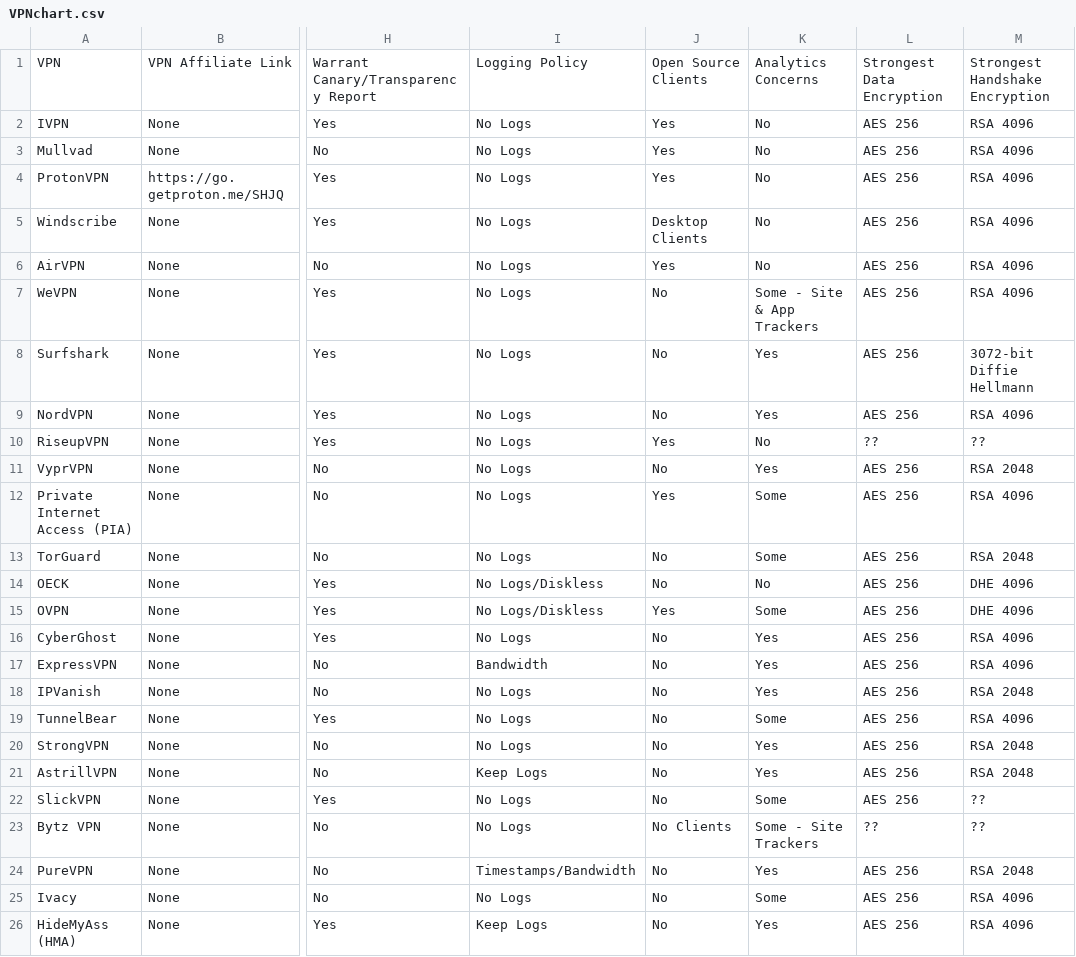
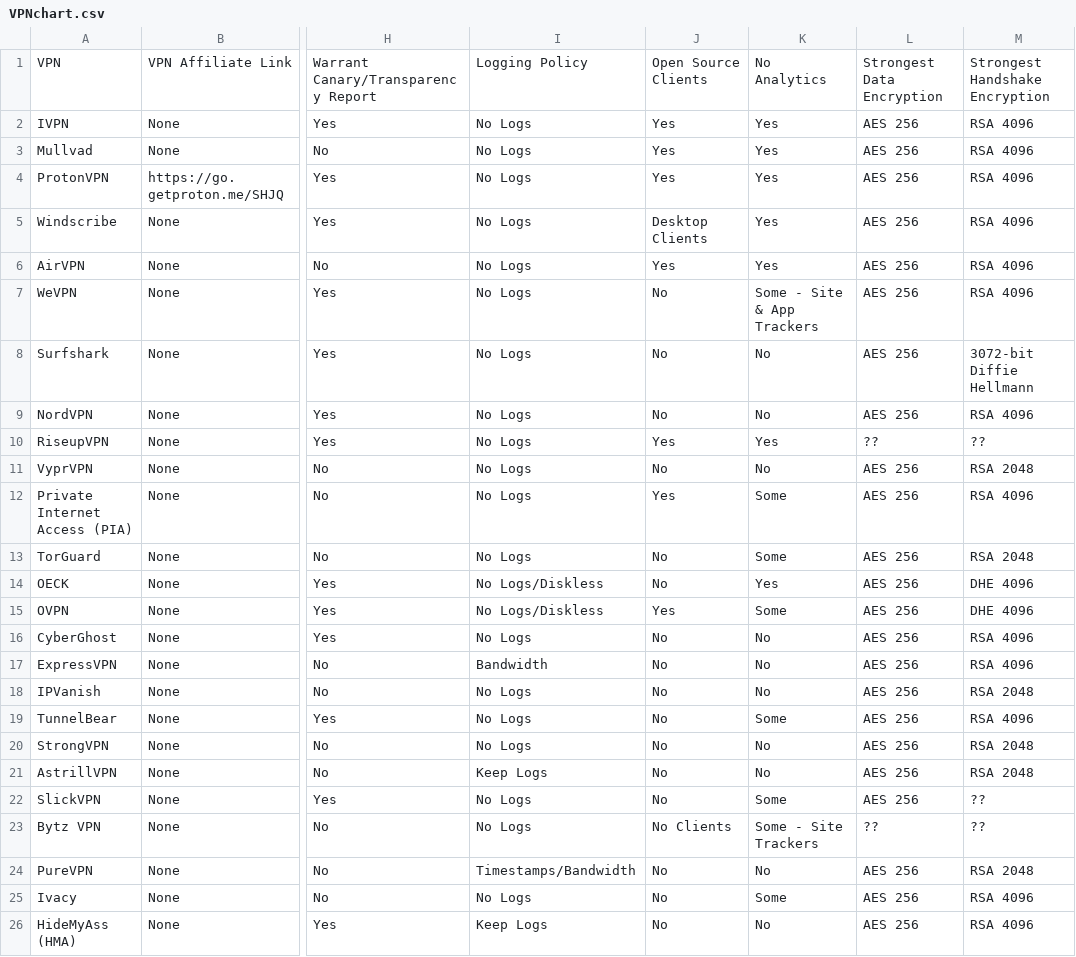
Before and after one commit to techlore/VPN-reviews, a CSV file: VPNchart.csv, drawn as a sheet; only a part is shown, gaps mark what is left out; the diff names each change by its address in the sheet, - before the commit and + after, or states it on an @@ line.

Commit message:
Updated Analytics Column
Visually makes more sense to make the good marks a checkmark

```diff
--- a/VPNchart.csv
+++ b/VPNchart.csv
-K1: Analytics Concerns
+K1: No Analytics
-K2:K6: No
+K2:K6: Yes
-K8:K9: Yes
+K8:K9: No
-K10: No
+K10: Yes
-K11: Yes
+K11: No
-K14: No
+K14: Yes
-K16:K18: Yes
+K16:K18: No
-K20:K21: Yes
+K20:K21: No
-K24: Yes
+K24: No
-K26: Yes
+K26: No
```
